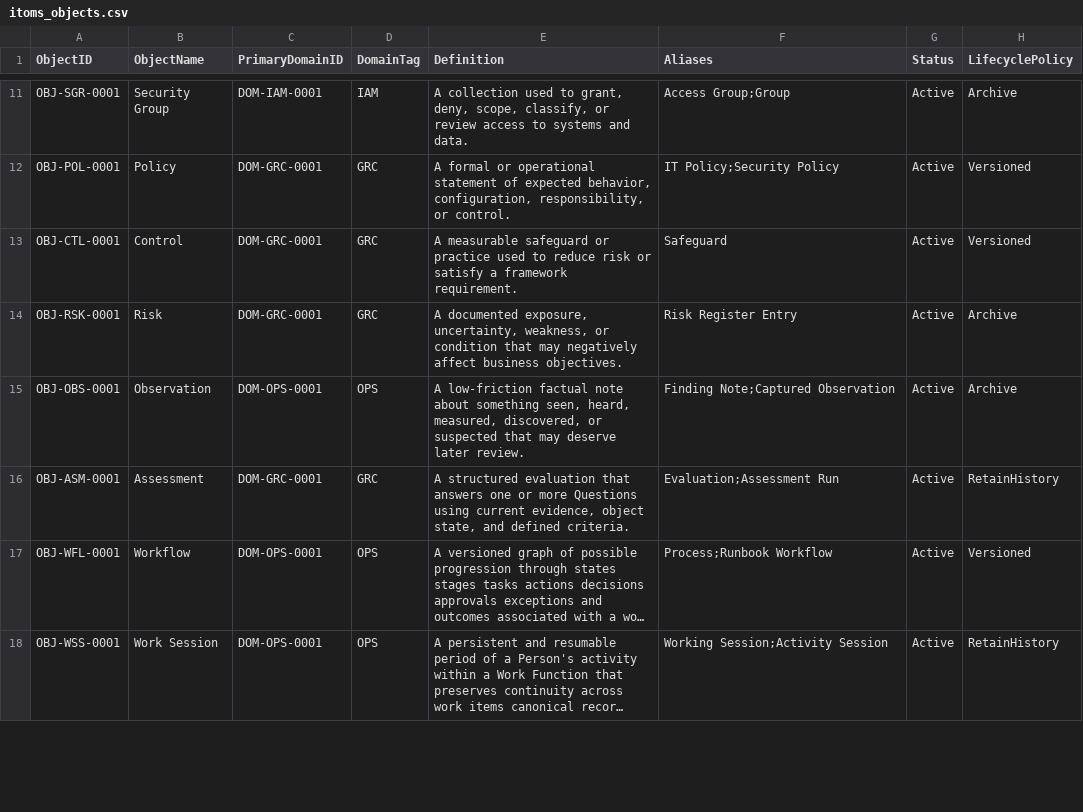
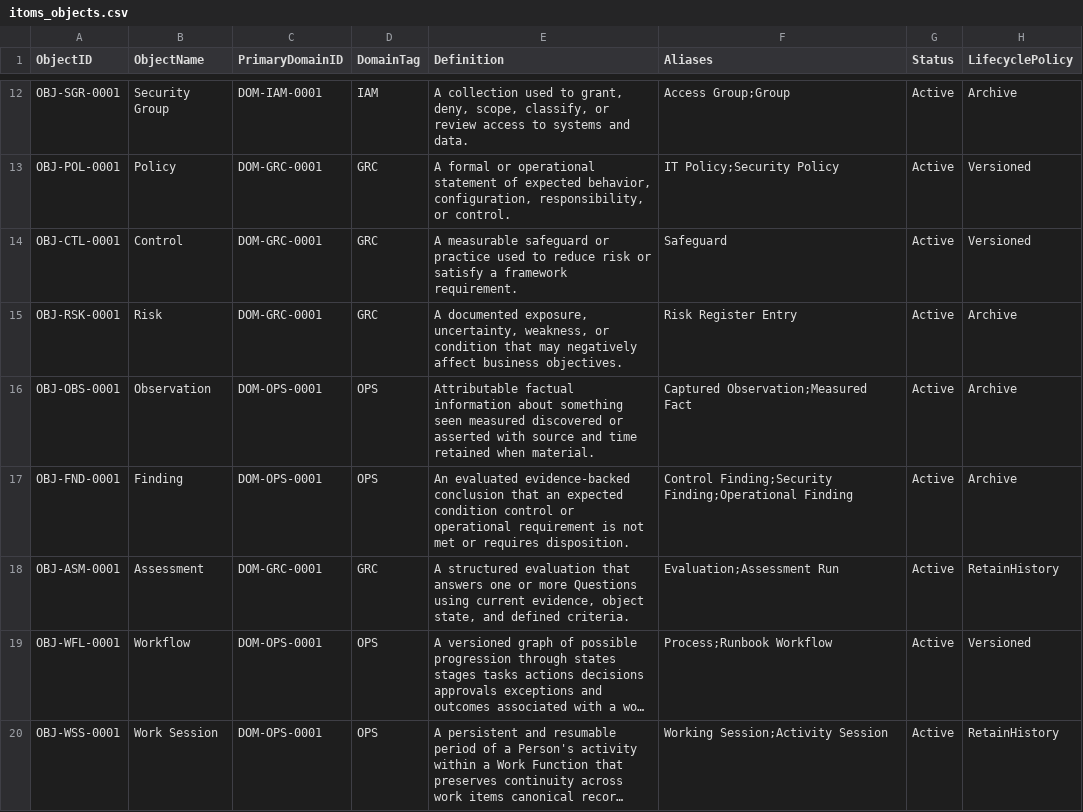
Before and after one commit to jeretrax/itoms-design, a CSV file: itoms_objects.csv, drawn as a sheet; only a part is shown, gaps mark what is left out; long unchanged cells end in …; the diff covers the shown part only.

```diff
--- a/itoms_objects.csv
+++ b/itoms_objects.csv
@@ -14,3 +15,4 @@ OBJ-CTL-0001,Control,DOM-GRC-0001,GRC,"A measurable safeguard or practice used t
 OBJ-RSK-0001,Risk,DOM-GRC-0001,GRC,"A documented exposure, uncertainty, weakness, or condition that may negatively affect business objectives.",Risk Register Entry,Active,Archive
-OBJ-OBS-0001,Observation,DOM-OPS-0001,OPS,"A low-friction factual note about something seen, heard, measured, discovered, or suspected that may deserve later review.",Finding Note;Captured Observation,Active,Archive
+OBJ-OBS-0001,Observation,DOM-OPS-0001,OPS,"Attributable factual information about something seen measured discovered or asserted with source and time retained when material.",Captured Observation;Measured Fact,Active,Archive
+OBJ-FND-0001,Finding,DOM-OPS-0001,OPS,"An evaluated evidence-backed conclusion that an expected condition control or operational requirement is not met or requires disposition.",Control Finding;Security Finding;Operational Finding,Active,Archive
 OBJ-ASM-0001,Assessment,DOM-GRC-0001,GRC,"A structured evaluation that answers one or more Questions using current evidence, object state, and defined criteria.",Evaluation;Assessment Run,Active,RetainHistory
```
Also changed, not shown: 1 added row and 2 edited cells elsewhere in this file, itoms_schema.csv, 20 other files.
